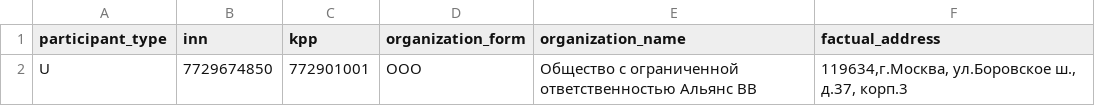
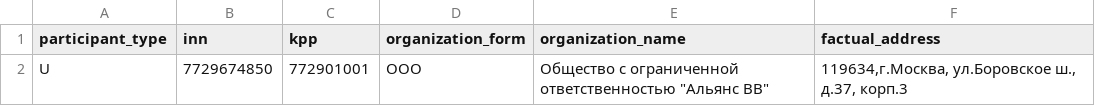
Before and after one commit to vyakunin/zakupki, a CSV file: sample_data/supplier.csv, drawn as a sheet.

```diff
--- a/sample_data/supplier.csv
+++ b/sample_data/supplier.csv
@@ -1,2 +1,2 @@
 participant_type,inn,kpp,organization_form,organization_name,factual_address
-U,7729674850,772901001,OOO,"Общество с ограниченной ответственностью Альянс ВВ","119634,г.Москва, ул.Боровское ш., д.37, корп.3"
+U,7729674850,772901001,OOO,"Общество с ограниченной ответственностью ""Альянс ВВ""","119634,г.Москва, ул.Боровское ш., д.37, корп.3"
```
Also changed, not shown: 8 other files.
